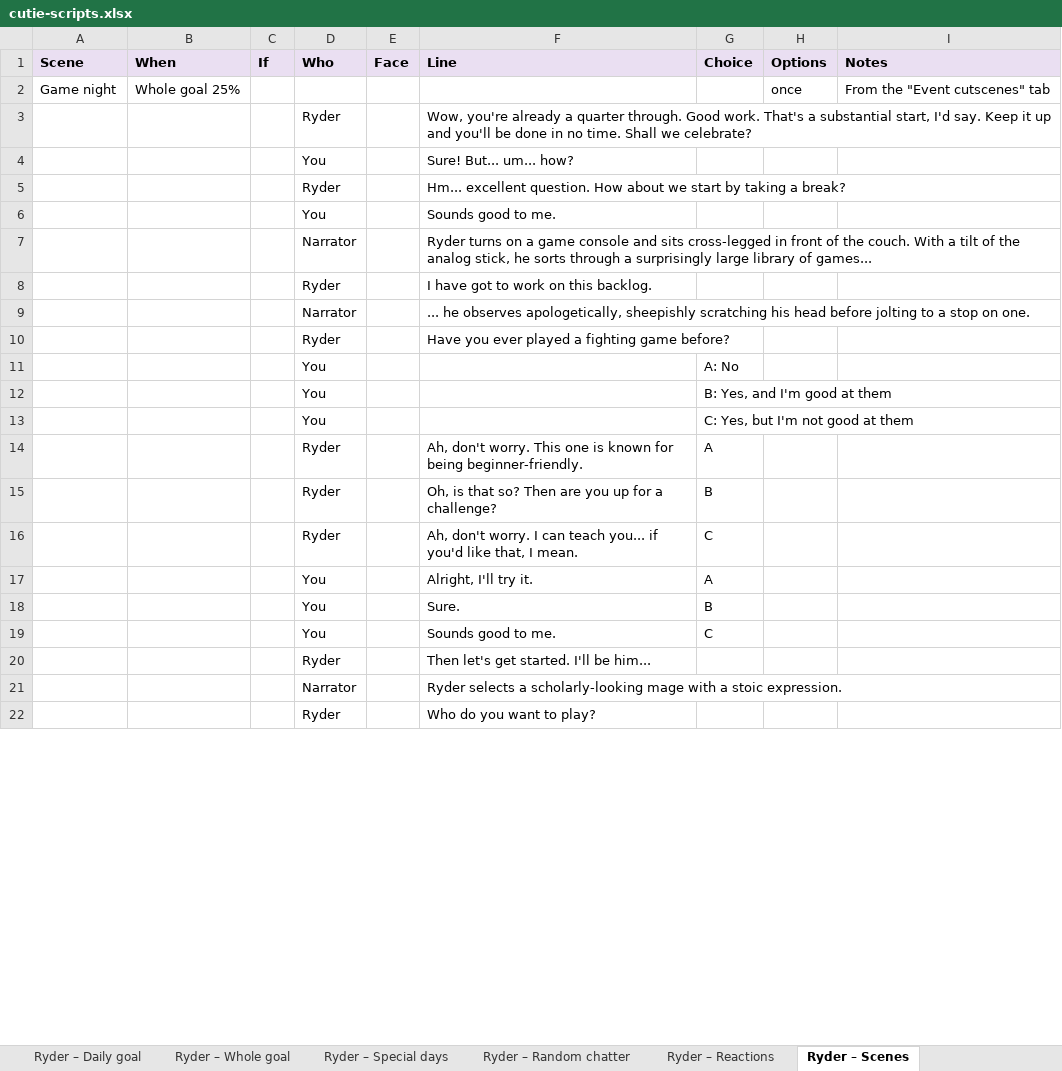
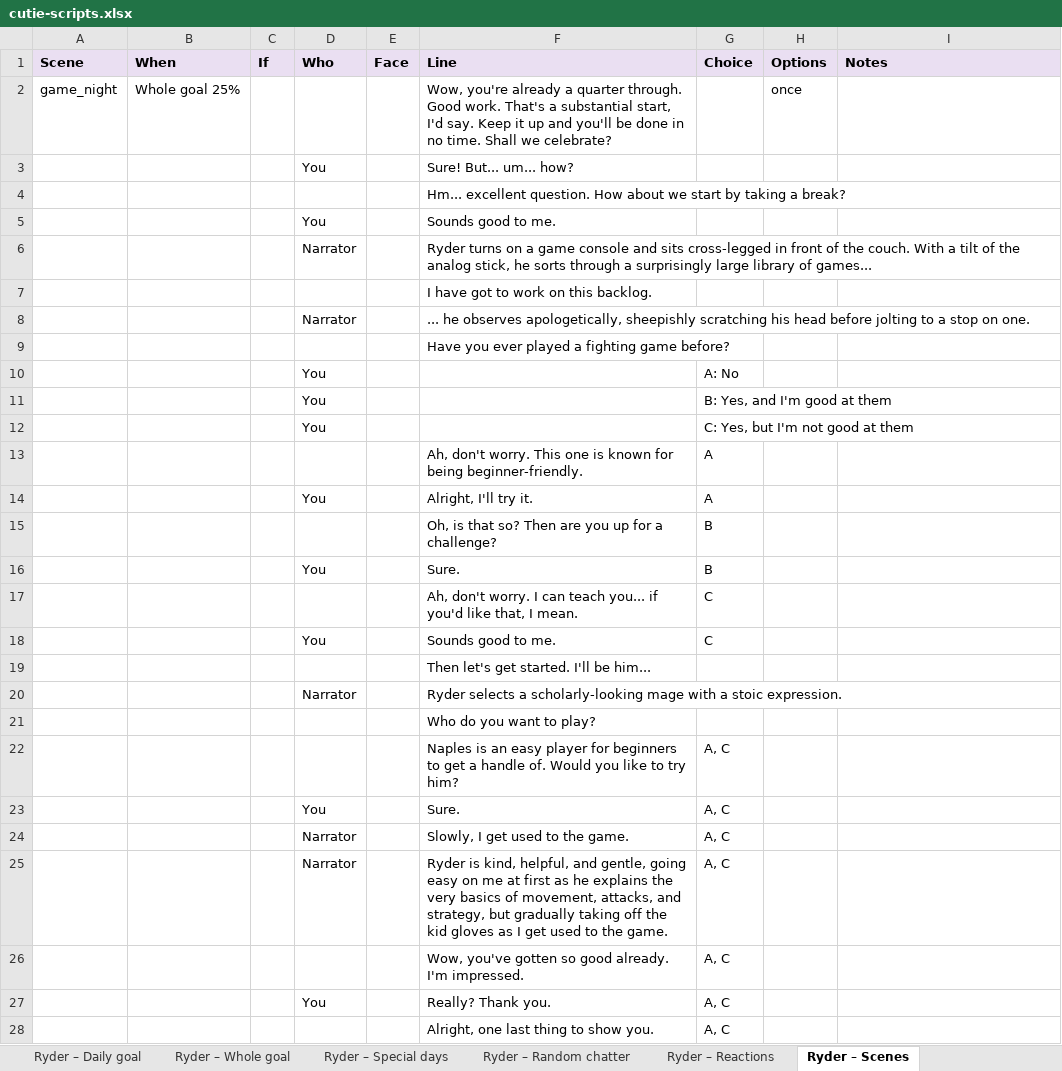
Before and after one commit to srli/cutie_counter, an Excel workbook: content/cutie-scripts.xlsx, sheet Ryder – Scenes, drawn as a sheet; only a part is shown; values as stored, in another font and other column widths than the file's, no borders; removed rows and columns are numbered as before the commit, all else as after; the diff covers the shown part only; the diff names each change by its address in the sheet, - before the commit and + after, or states it on an @@ line.

Commit message:
WIP: rebase fixes, built-in visit counters, day-30 finale, scenes marked full screen

```diff
--- a/content/cutie-scripts.xlsx (sheet Ryder – Scenes)
+++ b/content/cutie-scripts.xlsx (sheet Ryder – Scenes)
-row 2: Game night | Whole goal 25% |  |  |  |  |  | once | From the "Event cutscenes" tab
-row 3:  |  |  | Ryder |  | Wow, you're already a quarter through. Good work. That's a substantial start, I'd say. Keep it up and you'll be done in no time. Shall we celebrate?
+row 2: game_night | Whole goal 25% |  |  |  | Wow, you're already a quarter through. Good work. That's a substantial start, I'd say. Keep it up and you'll be done in no time. Shall we celebrate? |  | once
-D4 (Who): Ryder
+D4 (Who): (empty)
-D7 (Who): Ryder
+D7 (Who): (empty)
-D9 (Who): Ryder
+D9 (Who): (empty)
-D13 (Who): Ryder
+D13 (Who): (empty)
-row 15:  |  |  | Ryder |  | Oh, is that so? Then are you up for a challenge? | B
-row 16:  |  |  | Ryder |  | Ah, don't worry. I can teach you... if you'd like that, I mean. | C
+row 15:  |  |  |  |  | Oh, is that so? Then are you up for a challenge? | B
+row 17:  |  |  |  |  | Ah, don't worry. I can teach you... if you'd like that, I mean. | C
-D19 (Who): Ryder
+D19 (Who): (empty)
-D21 (Who): Ryder
+D21 (Who): (empty)
+row 22:  |  |  |  |  | Naples is an easy player for beginners to get a handle of. Would you like to try him? | A, C
@@ row 36 moved to row 23: You @@
+row 24:  |  |  | Narrator |  | Slowly, I get used to the game. | A, C
+row 25:  |  |  | Narrator |  | Ryder is kind, helpful, and gentle, going easy on me at first as he explains the very basics of movement, attacks, and strategy, but gradually taking off the kid gloves as I get used to the game. | A, C
+row 26:  |  |  |  |  | Wow, you've gotten so good already. I'm impressed. | A, C
@@ row 39 moved to row 27: You @@
+row 28:  |  |  |  |  | Alright, one last thing to show you. | A, C
```
Also changed, not shown: 30 added rows, 28 removed rows, 15 moved rows and 40 edited cells elsewhere in this sheet, sheet Ryder – Reactions, sheet Ryder – Special days, sheet Cheat sheet, 8 other files.
